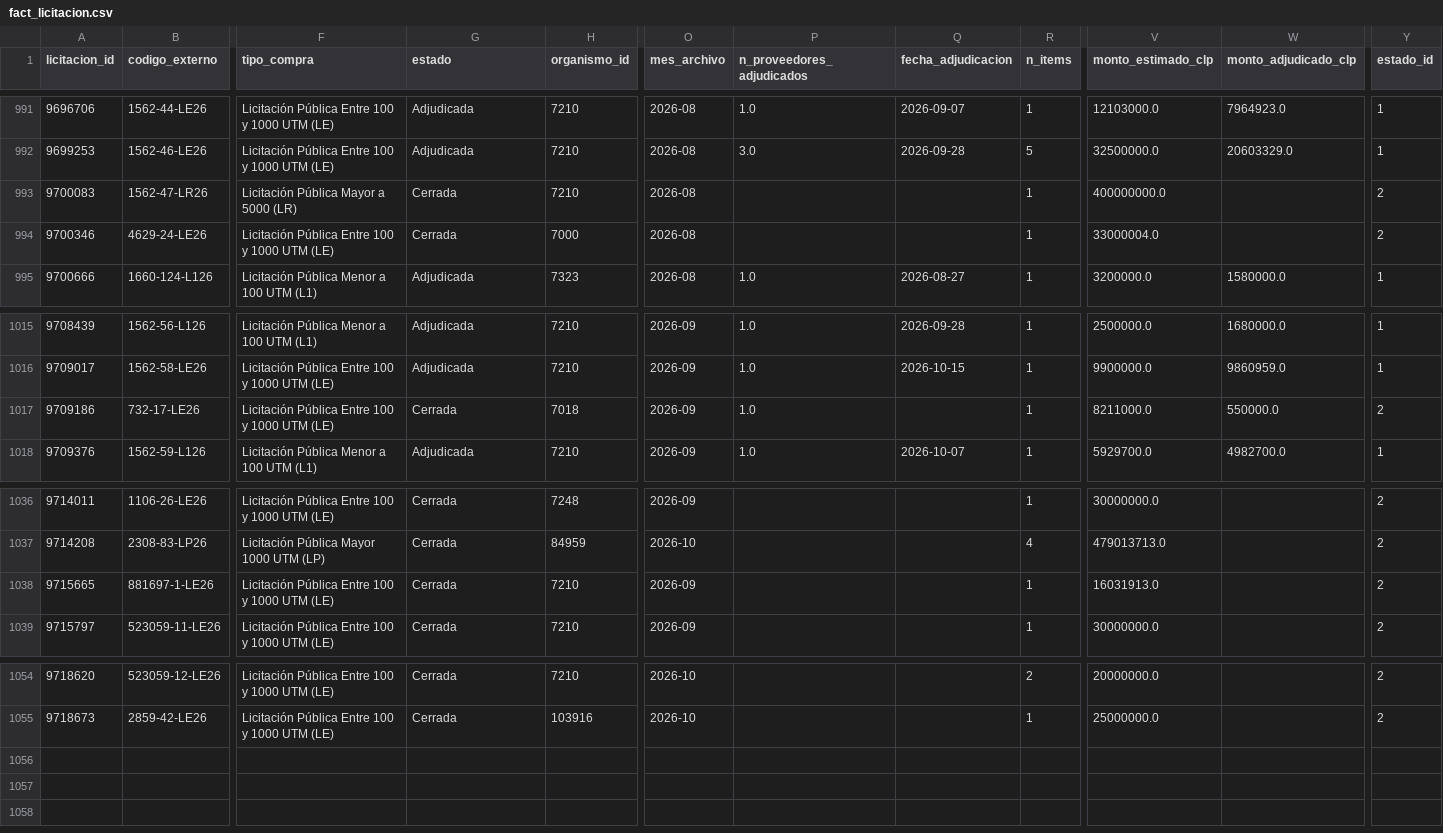
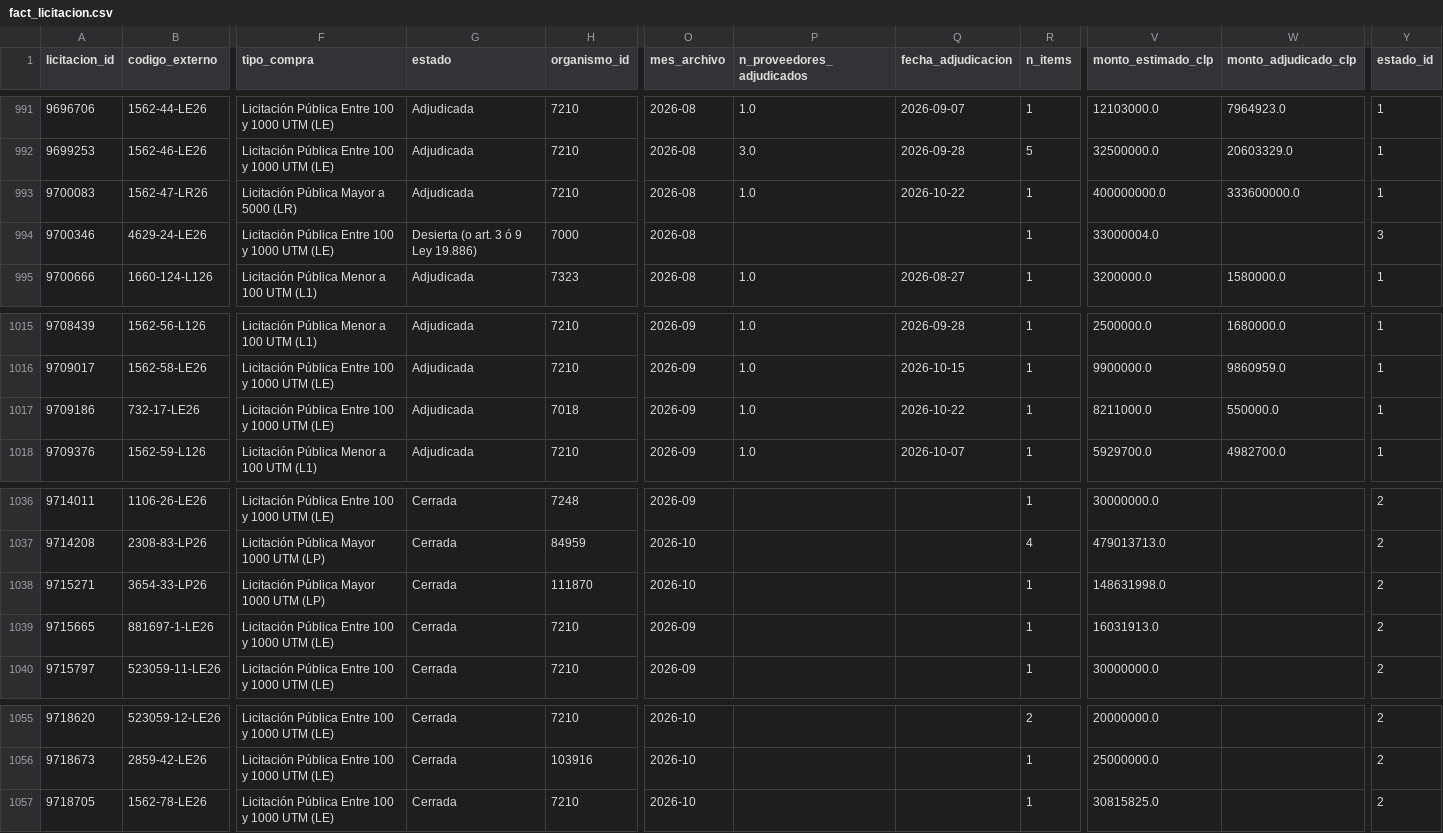
Before and after one commit to jooabarca/mineria-licitaciones-chile, a CSV file: data/fact_licitacion.csv, drawn as a sheet; only a part is shown, gaps mark what is left out; rows hold the shown columns only; the diff names each change by its address in the sheet, - before the commit and + after, or states it on an @@ line.

```diff
--- a/data/fact_licitacion.csv
+++ b/data/fact_licitacion.csv
-G993 (estado): Cerrada
+G993 (estado): Adjudicada
-P993 (n_proveedores_adjudicados): (empty)
+P993 (n_proveedores_adjudicados): 1.0
-Q993 (fecha_adjudicacion): (empty)
+Q993 (fecha_adjudicacion): 2026-10-22
-W993 (monto_adjudicado_clp): (empty)
+W993 (monto_adjudicado_clp): 333600000.0
-Y993 (estado_id): 2
+Y993 (estado_id): 1
-G994 (estado): Cerrada
+G994 (estado): Desierta (o art. 3 ó 9 Ley 19.886)
-Y994 (estado_id): 2
+Y994 (estado_id): 3
-G1017 (estado): Cerrada
+G1017 (estado): Adjudicada
-Q1017 (fecha_adjudicacion): (empty)
+Q1017 (fecha_adjudicacion): 2026-10-22
-Y1017 (estado_id): 2
+Y1017 (estado_id): 1
+row 1038: 9715271 | 3654-33-LP26 | Licitación Pública Mayor 1000 UTM (LP) | Cerrada | 111870 | 2026-10 |  |  | 1 | 148631998.0 |  | 2
+row 1057: 9718705 | 1562-78-LE26 | Licitación Pública Entre 100 y 1000 UTM (LE) | Cerrada | 7210 | 2026-10 |  |  | 1 | 30815825.0 |  | 2
```
Also changed, not shown: data/dim_proveedor.csv, data/fact_item.csv, 5 other files.
